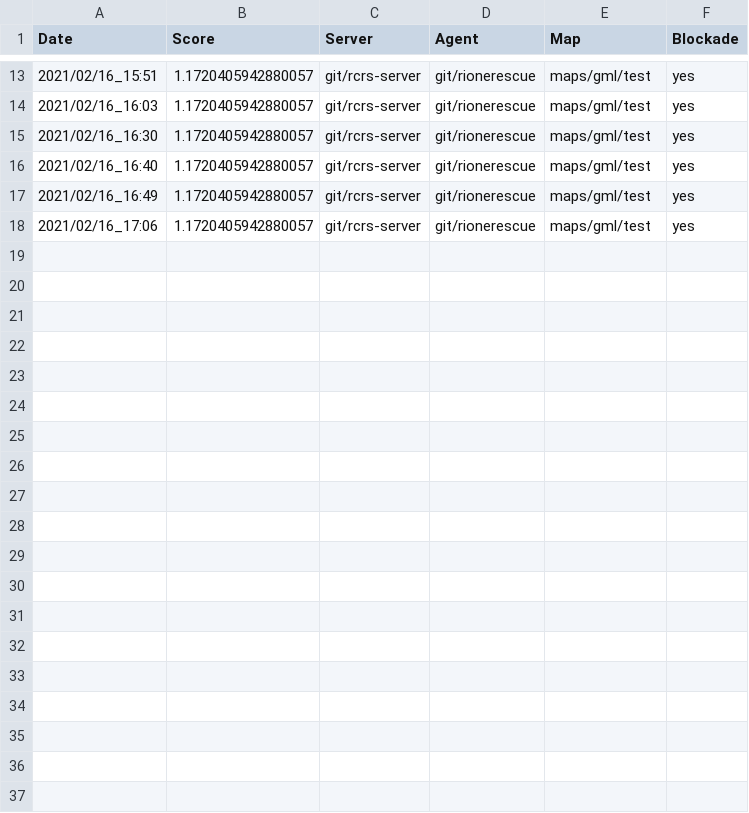
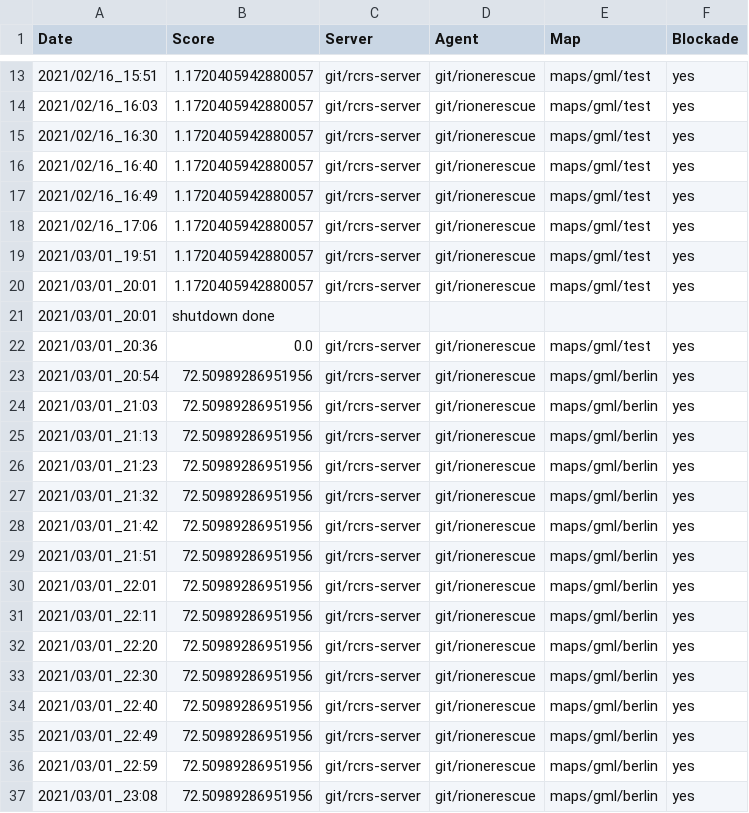
Before and after one commit to Rione-Rescue-Sim/RioneLauncher, a CSV file: score.csv, drawn as a sheet; only a part is shown, gaps mark what is left out; the diff names each change by its address in the sheet, - before the commit and + after, or states it on an @@ line.

```diff
--- a/score.csv
+++ b/score.csv
+row 19: 2021/03/01_19:51 | 1.1720405942880057 | git/rcrs-server | git/rionerescue | maps/gml/test | yes
+row 20: 2021/03/01_20:01 | 1.1720405942880057 | git/rcrs-server | git/rionerescue | maps/gml/test | yes
+row 21: 2021/03/01_20:01 | shutdown done
+row 22: 2021/03/01_20:36 | 0.0 | git/rcrs-server | git/rionerescue | maps/gml/test | yes
+row 23: 2021/03/01_20:54 | 72.50989286951956 | git/rcrs-server | git/rionerescue | maps/gml/berlin | yes
+row 24: 2021/03/01_21:03 | 72.50989286951956 | git/rcrs-server | git/rionerescue | maps/gml/berlin | yes
+row 25: 2021/03/01_21:13 | 72.50989286951956 | git/rcrs-server | git/rionerescue | maps/gml/berlin | yes
+row 26: 2021/03/01_21:23 | 72.50989286951956 | git/rcrs-server | git/rionerescue | maps/gml/berlin | yes
+row 27: 2021/03/01_21:32 | 72.50989286951956 | git/rcrs-server | git/rionerescue | maps/gml/berlin | yes
+row 28: 2021/03/01_21:42 | 72.50989286951956 | git/rcrs-server | git/rionerescue | maps/gml/berlin | yes
+row 29: 2021/03/01_21:51 | 72.50989286951956 | git/rcrs-server | git/rionerescue | maps/gml/berlin | yes
+row 30: 2021/03/01_22:01 | 72.50989286951956 | git/rcrs-server | git/rionerescue | maps/gml/berlin | yes
+row 31: 2021/03/01_22:11 | 72.50989286951956 | git/rcrs-server | git/rionerescue | maps/gml/berlin | yes
+row 32: 2021/03/01_22:20 | 72.50989286951956 | git/rcrs-server | git/rionerescue | maps/gml/berlin | yes
+row 33: 2021/03/01_22:30 | 72.50989286951956 | git/rcrs-server | git/rionerescue | maps/gml/berlin | yes
+row 34: 2021/03/01_22:40 | 72.50989286951956 | git/rcrs-server | git/rionerescue | maps/gml/berlin | yes
+row 35: 2021/03/01_22:49 | 72.50989286951956 | git/rcrs-server | git/rionerescue | maps/gml/berlin | yes
+row 36: 2021/03/01_22:59 | 72.50989286951956 | git/rcrs-server | git/rionerescue | maps/gml/berlin | yes
+row 37: 2021/03/01_23:08 | 72.50989286951956 | git/rcrs-server | git/rionerescue | maps/gml/berlin | yes
```
Also changed, not shown: 1 other file.
